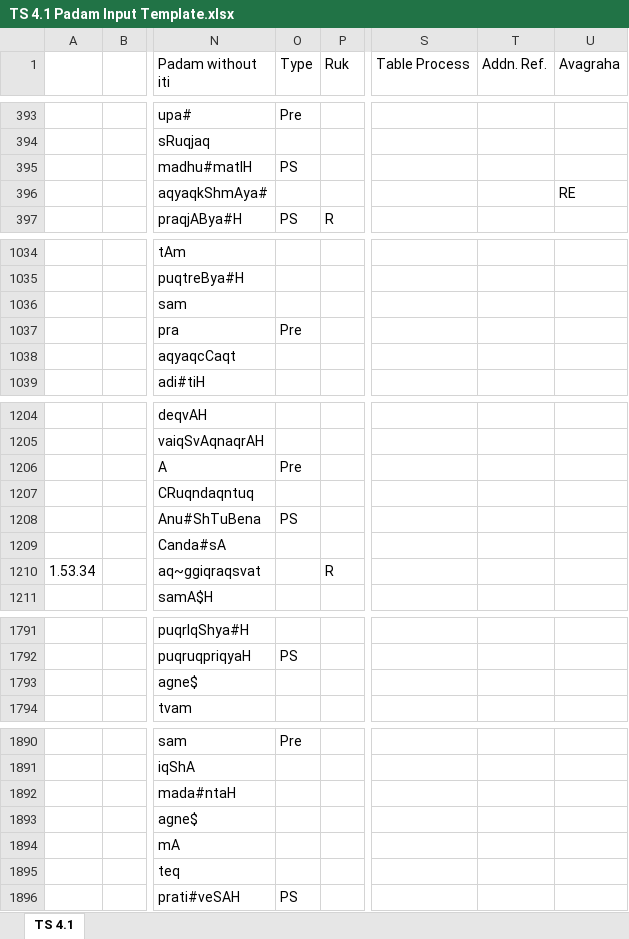
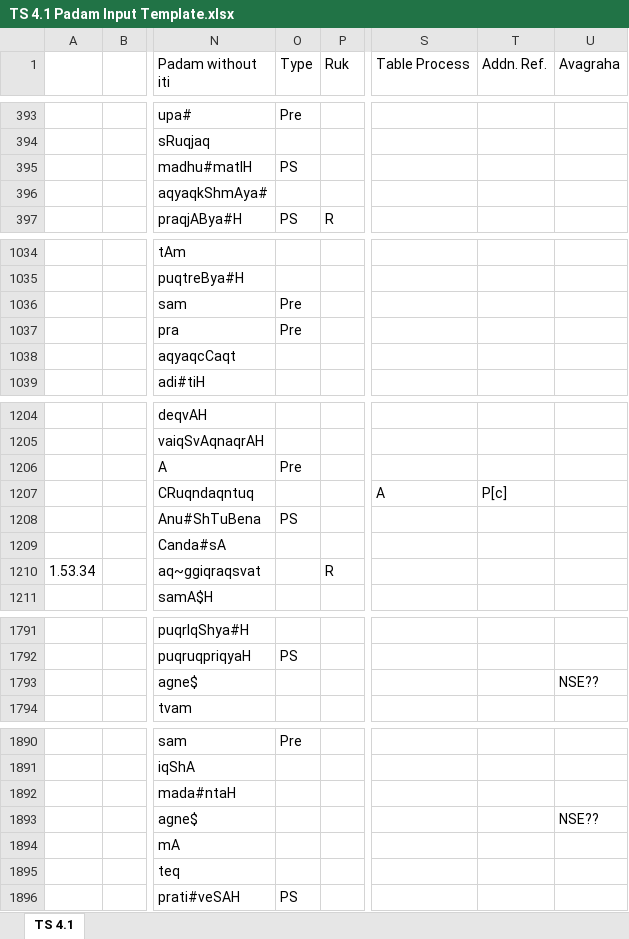
Before and after one commit to KYVeda/texts, an Excel workbook: TS Jatai Working/Padam Input Templates/TS 4.1 Padam Input Template.xlsx, sheet TS 4.1, drawn as a sheet; only a part is shown, gaps mark what is left out; values as stored, in another font and other column widths than the file's, no cell formats; the diff covers the shown part only; the diff names each change by its address in the sheet, - before the commit and + after, or states it on an @@ line.

```diff
--- a/TS Jatai Working/Padam Input Templates/TS 4.1 Padam Input Template.xlsx (sheet TS 4.1)
+++ b/TS Jatai Working/Padam Input Templates/TS 4.1 Padam Input Template.xlsx (sheet TS 4.1)
-U396 (Avagraha): RE
+U396 (Avagraha): (empty)
-O1036 (Type): (empty)
+O1036 (Type): Pre
-S1207 (Table Process): (empty)
+S1207 (Table Process): A
-T1207 (Addn. Ref.): (empty)
+T1207 (Addn. Ref.): P[c]
-U1793 (Avagraha): (empty)
+U1793 (Avagraha): NSE??
-U1893 (Avagraha): (empty)
+U1893 (Avagraha): NSE??
```
Also changed, not shown: 10 edited cells elsewhere in this sheet, cell formats, 9 other files.
